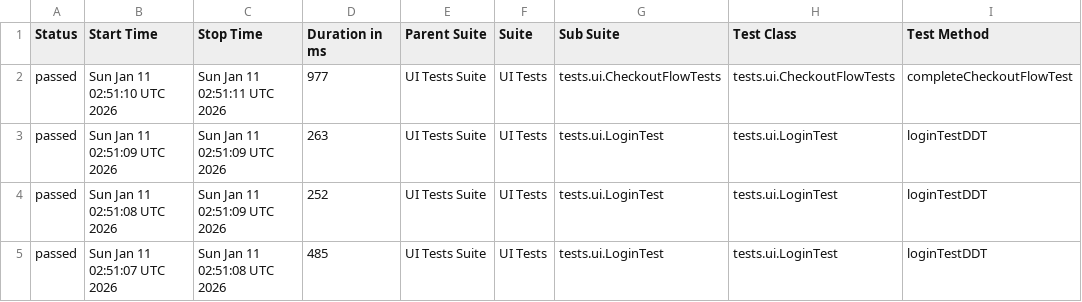
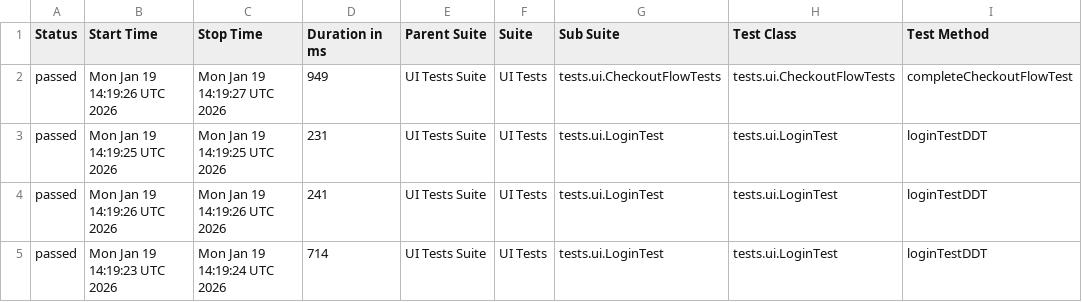
Before and after one commit to Debasish-87/End-to-End-Quality-Intelligence-Framework, a CSV file: data/suites.csv, drawn as a sheet; only a part is shown; the diff names each change by its address in the sheet, - before the commit and + after, or states it on an @@ line.

```diff
--- a/data/suites.csv
+++ b/data/suites.csv
-B2 (Start Time): Sun Jan 11 02:51:10 UTC 2026
+B2 (Start Time): Mon Jan 19 14:19:26 UTC 2026
-C2 (Stop Time): Sun Jan 11 02:51:11 UTC 2026
+C2 (Stop Time): Mon Jan 19 14:19:27 UTC 2026
-D2 (Duration in ms): 977
+D2 (Duration in ms): 949
-B3 (Start Time): Sun Jan 11 02:51:09 UTC 2026
+B3 (Start Time): Mon Jan 19 14:19:25 UTC 2026
-C3 (Stop Time): Sun Jan 11 02:51:09 UTC 2026
+C3 (Stop Time): Mon Jan 19 14:19:25 UTC 2026
-D3 (Duration in ms): 263
+D3 (Duration in ms): 231
-B4 (Start Time): Sun Jan 11 02:51:08 UTC 2026
+B4 (Start Time): Mon Jan 19 14:19:26 UTC 2026
-C4 (Stop Time): Sun Jan 11 02:51:09 UTC 2026
+C4 (Stop Time): Mon Jan 19 14:19:26 UTC 2026
-D4 (Duration in ms): 252
+D4 (Duration in ms): 241
-B5 (Start Time): Sun Jan 11 02:51:07 UTC 2026
+B5 (Start Time): Mon Jan 19 14:19:23 UTC 2026
-C5 (Stop Time): Sun Jan 11 02:51:08 UTC 2026
+C5 (Stop Time): Mon Jan 19 14:19:24 UTC 2026
-D5 (Duration in ms): 485
+D5 (Duration in ms): 714
```
Also changed, not shown: 33 other files.
